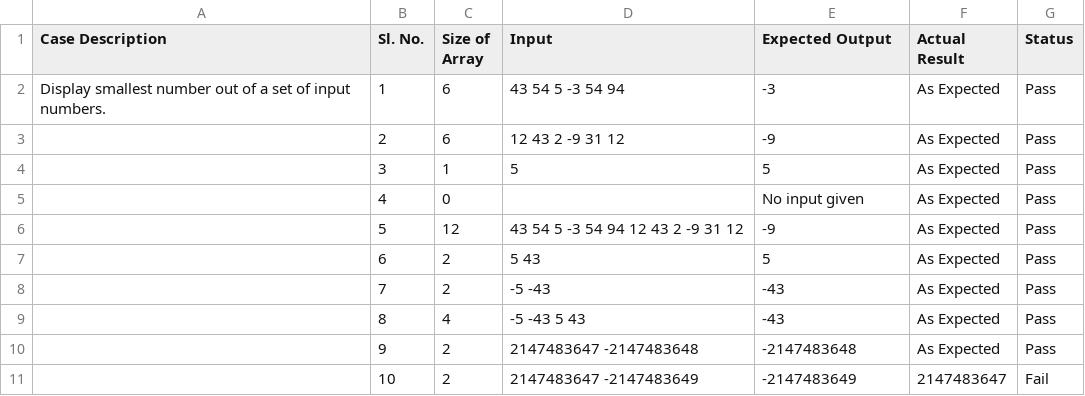
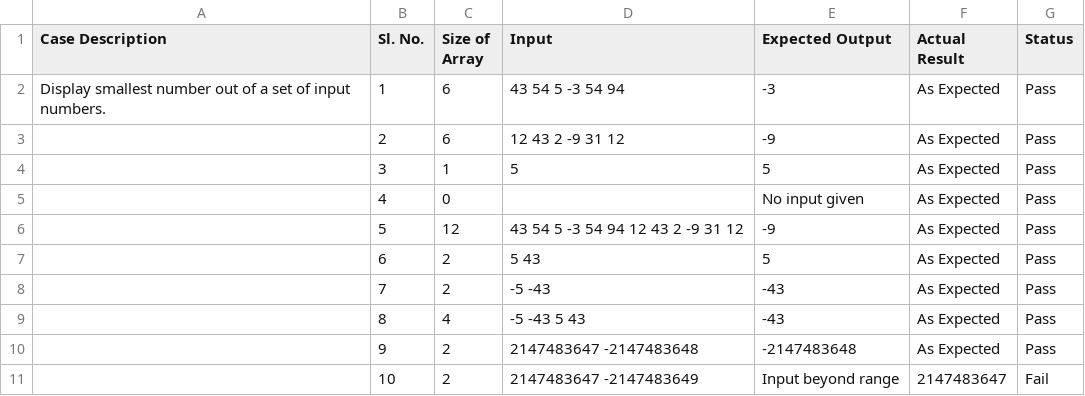
Before and after one commit to ankitpati/stqa, a CSV file: t/smallest.csv, drawn as a sheet.

Commit message:
fix expected output/error

```diff
--- a/t/smallest.csv
+++ b/t/smallest.csv
@@ -10,2 +10,2 @@ Display smallest number out of a set of input numbers.,1,6,43 54 5 -3 54 94,-3,A
 ,9,2,2147483647 -2147483648,-2147483648,As Expected,Pass
-,10,2,2147483647 -2147483649,-2147483649,2147483647,Fail
+,10,2,2147483647 -2147483649,Input beyond range,2147483647,Fail
```
